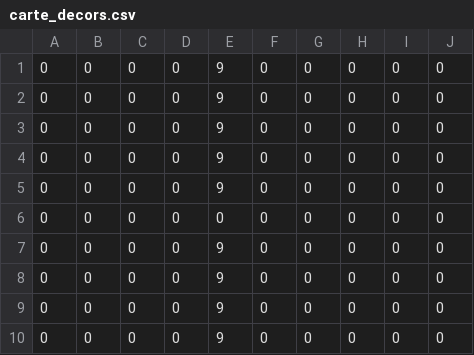
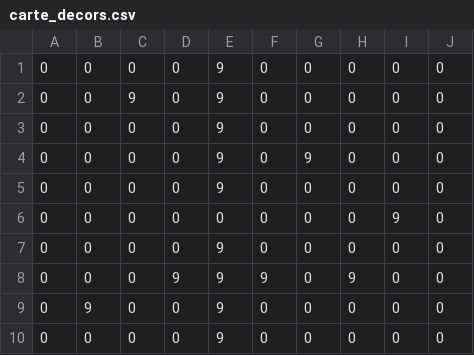
Before and after one commit to Skewlock/ANLRPG, a CSV file: map/carte_decors.csv, drawn as a sheet.

```diff
--- a/map/carte_decors.csv
+++ b/map/carte_decors.csv
@@ -1,10 +1,10 @@
 0;0;0;0;9;0;0;0;0;0
+0;0;9;0;9;0;0;0;0;0
 0;0;0;0;9;0;0;0;0;0
+0;0;0;0;9;0;9;0;0;0
 0;0;0;0;9;0;0;0;0;0
+0;0;0;0;0;0;0;0;9;0
 0;0;0;0;9;0;0;0;0;0
-0;0;0;0;9;0;0;0;0;0
-0;0;0;0;0;0;0;0;0;0
-0;0;0;0;9;0;0;0;0;0
-0;0;0;0;9;0;0;0;0;0
-0;0;0;0;9;0;0;0;0;0
+0;0;0;9;9;9;0;9;0;0
+0;9;0;0;9;0;0;0;0;0
 0;0;0;0;9;0;0;0;0;0
```
Also changed, not shown: 5 other files.
